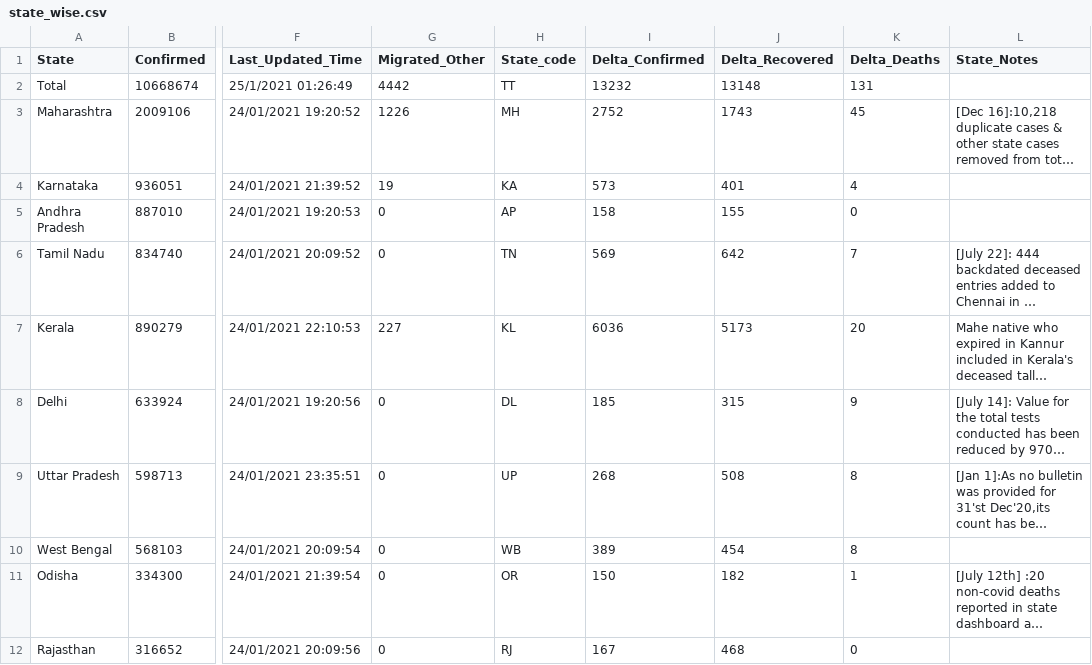
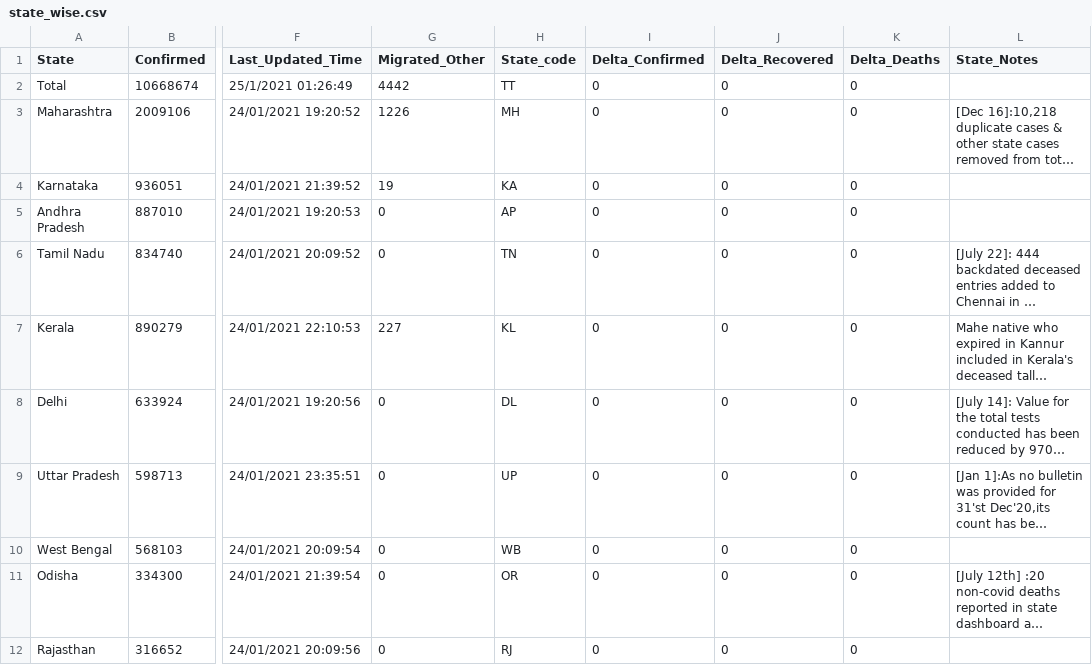
Before and after one commit to yogeshiitm/EY-Techathon-2021, a CSV file: state_wise.csv, drawn as a sheet; only a part is shown, gaps mark what is left out; long unchanged cells end in …; the diff covers the shown part only; the diff names each change by its address in the sheet, - before the commit and + after, or states it on an @@ line.

```diff
--- a/state_wise.csv
+++ b/state_wise.csv
-I2 (Delta_Confirmed): 13232
+I2 (Delta_Confirmed): 0
-J2 (Delta_Recovered): 13148
+J2 (Delta_Recovered): 0
-K2 (Delta_Deaths): 131
+K2 (Delta_Deaths): 0
-I3 (Delta_Confirmed): 2752
+I3 (Delta_Confirmed): 0
-J3 (Delta_Recovered): 1743
+J3 (Delta_Recovered): 0
-K3 (Delta_Deaths): 45
+K3 (Delta_Deaths): 0
-I4 (Delta_Confirmed): 573
+I4 (Delta_Confirmed): 0
-J4 (Delta_Recovered): 401
+J4 (Delta_Recovered): 0
-K4 (Delta_Deaths): 4
+K4 (Delta_Deaths): 0
-I5 (Delta_Confirmed): 158
+I5 (Delta_Confirmed): 0
-J5 (Delta_Recovered): 155
+J5 (Delta_Recovered): 0
-I6 (Delta_Confirmed): 569
+I6 (Delta_Confirmed): 0
-J6 (Delta_Recovered): 642
+J6 (Delta_Recovered): 0
-K6 (Delta_Deaths): 7
+K6 (Delta_Deaths): 0
-I7 (Delta_Confirmed): 6036
+I7 (Delta_Confirmed): 0
-J7 (Delta_Recovered): 5173
+J7 (Delta_Recovered): 0
-K7 (Delta_Deaths): 20
+K7 (Delta_Deaths): 0
-I8 (Delta_Confirmed): 185
+I8 (Delta_Confirmed): 0
-J8 (Delta_Recovered): 315
+J8 (Delta_Recovered): 0
-K8 (Delta_Deaths): 9
+K8 (Delta_Deaths): 0
-I9 (Delta_Confirmed): 268
+I9 (Delta_Confirmed): 0
-J9 (Delta_Recovered): 508
+J9 (Delta_Recovered): 0
-K9:K10 (Delta_Deaths): 8
+K9:K10 (Delta_Deaths): 0
-I10 (Delta_Confirmed): 389
+I10 (Delta_Confirmed): 0
-J10 (Delta_Recovered): 454
+J10 (Delta_Recovered): 0
-I11 (Delta_Confirmed): 150
+I11 (Delta_Confirmed): 0
-J11 (Delta_Recovered): 182
+J11 (Delta_Recovered): 0
-K11 (Delta_Deaths): 1
+K11 (Delta_Deaths): 0
-I12 (Delta_Confirmed): 167
+I12 (Delta_Confirmed): 0
-J12 (Delta_Recovered): 468
+J12 (Delta_Recovered): 0
```
Also changed, not shown: 59 edited cells elsewhere in this file, 6 other files.
